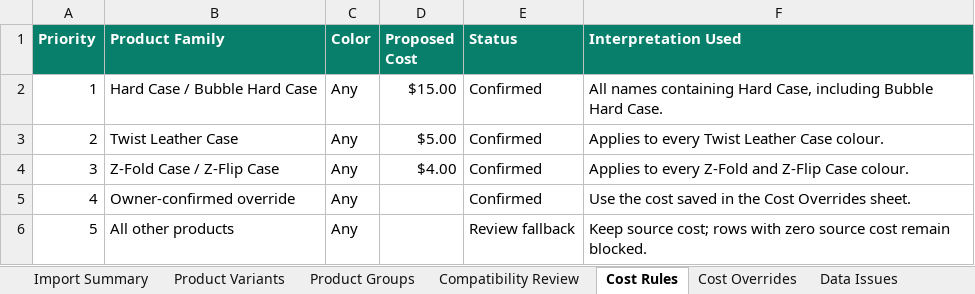
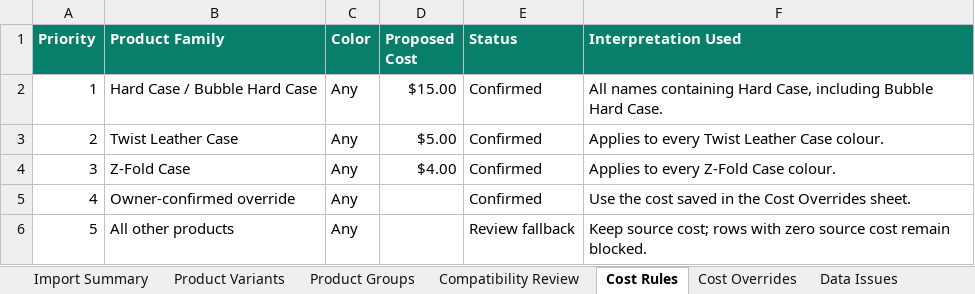
Before and after one commit to bowenmiao-tech/TECHM8-PRICE-LIST, an Excel workbook: outputs/product-catalog-rebuild/TECHM8_Tablet_Cases_Import_Review.xlsx, sheet Cost Rules, drawn as a sheet; values as stored, in another font and other column widths than the file's, no borders; table styles not drawn; the diff names each change by its address in the sheet, - before the commit and + after, or states it on an @@ line.

```diff
--- a/outputs/product-catalog-rebuild/TECHM8_Tablet_Cases_Import_Review.xlsx (sheet Cost Rules)
+++ b/outputs/product-catalog-rebuild/TECHM8_Tablet_Cases_Import_Review.xlsx (sheet Cost Rules)
-B4 (Product Family): Z-Fold Case / Z-Flip Case
+B4 (Product Family): Z-Fold Case
-F4 (Interpretation Used): Applies to every Z-Fold and Z-Flip Case colour.
+F4 (Interpretation Used): Applies to every Z-Fold Case colour.
```
Also changed, not shown: sheet Product Variants, sheet Removed Products, sheet Product Groups, sheet Import Summary, formulas that keep their value, outputs/product-catalog-rebuild/TECHM8_Tablet_Cases_Missing_Costs_Remaining.xlsx, 23 other files.
